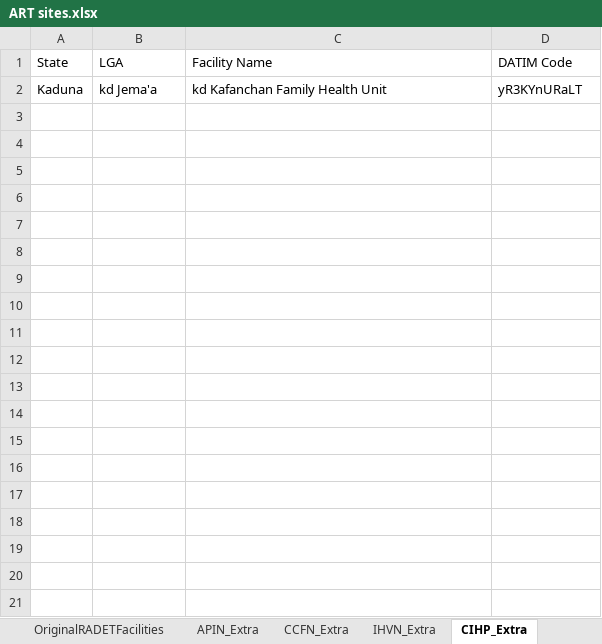
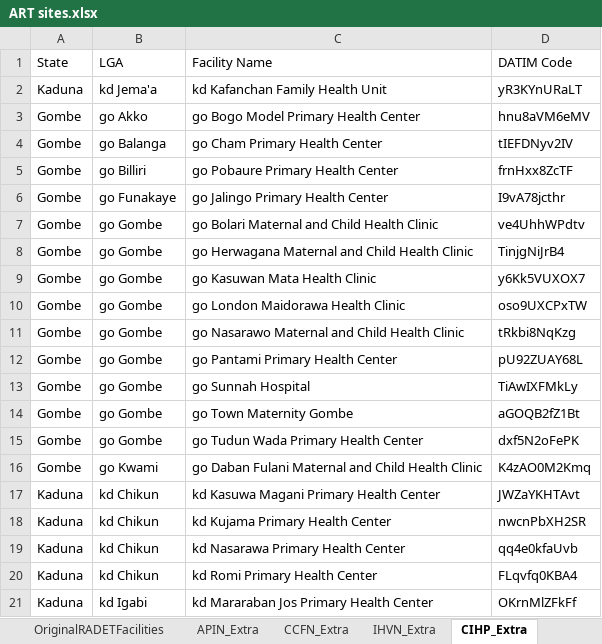
Before and after one commit to emadubuko/shield-portal, an Excel workbook: DMP/Report/Template/ART sites.xlsx, sheet CIHP_Extra, drawn as a sheet; only a part is shown; values as stored, in another font and other column widths than the file's, no borders; 1 other sheet too large or unreadable and not compared; the diff covers the shown part only; the diff names each change by its address in the sheet, - before the commit and + after, or states it on an @@ line.

```diff
--- a/DMP/Report/Template/ART sites.xlsx (sheet CIHP_Extra)
+++ b/DMP/Report/Template/ART sites.xlsx (sheet CIHP_Extra)
+row 3: Gombe | go Akko | go Bogo Model Primary Health Center | hnu8aVM6eMV
+row 4: Gombe | go Balanga | go Cham Primary Health Center | tIEFDNyv2IV
+row 5: Gombe | go Billiri | go Pobaure Primary Health Center | frnHxx8ZcTF
+row 6: Gombe | go Funakaye | go Jalingo Primary Health Center | I9vA78jcthr
+row 7: Gombe | go Gombe | go Bolari Maternal and Child Health Clinic | ve4UhhWPdtv
+row 8: Gombe | go Gombe | go Herwagana Maternal and Child Health Clinic | TinjgNiJrB4
+row 9: Gombe | go Gombe | go Kasuwan Mata Health Clinic | y6Kk5VUXOX7
+row 10: Gombe | go Gombe | go London Maidorawa Health Clinic | oso9UXCPxTW
+row 11: Gombe | go Gombe | go Nasarawo Maternal and Child Health Clinic | tRkbi8NqKzg
+row 12: Gombe | go Gombe | go Pantami Primary Health Center | pU92ZUAY68L
+row 13: Gombe | go Gombe | go Sunnah Hospital | TiAwIXFMkLy
+row 14: Gombe | go Gombe | go Town Maternity Gombe | aGOQB2fZ1Bt
+row 15: Gombe | go Gombe | go Tudun Wada Primary Health Center | dxf5N2oFePK
+row 16: Gombe | go Kwami | go Daban Fulani Maternal and Child Health Clinic | K4zAO0M2Kmq
+row 17: Kaduna | kd Chikun | kd Kasuwa Magani Primary Health Center | JWZaYKHTAvt
+row 18: Kaduna | kd Chikun | kd Kujama Primary Health Center | nwcnPbXH2SR
+row 19: Kaduna | kd Chikun | kd Nasarawa Primary Health Center | qq4e0kfaUvb
+row 20: Kaduna | kd Chikun | kd Romi Primary Health Center | FLqvfq0KBA4
+row 21: Kaduna | kd Igabi | kd Mararaban Jos Primary Health Center | OKrnMlZFkFf
```
Also changed, not shown: 39 added rows elsewhere in this sheet, sheet IHVN_Extra, sheet Sheet1, DMP/Report/Template/DQA FY2018 Q3/DATIM PIVOT TABLE FOR Q3 FY18.xlsx, 10 other files.
